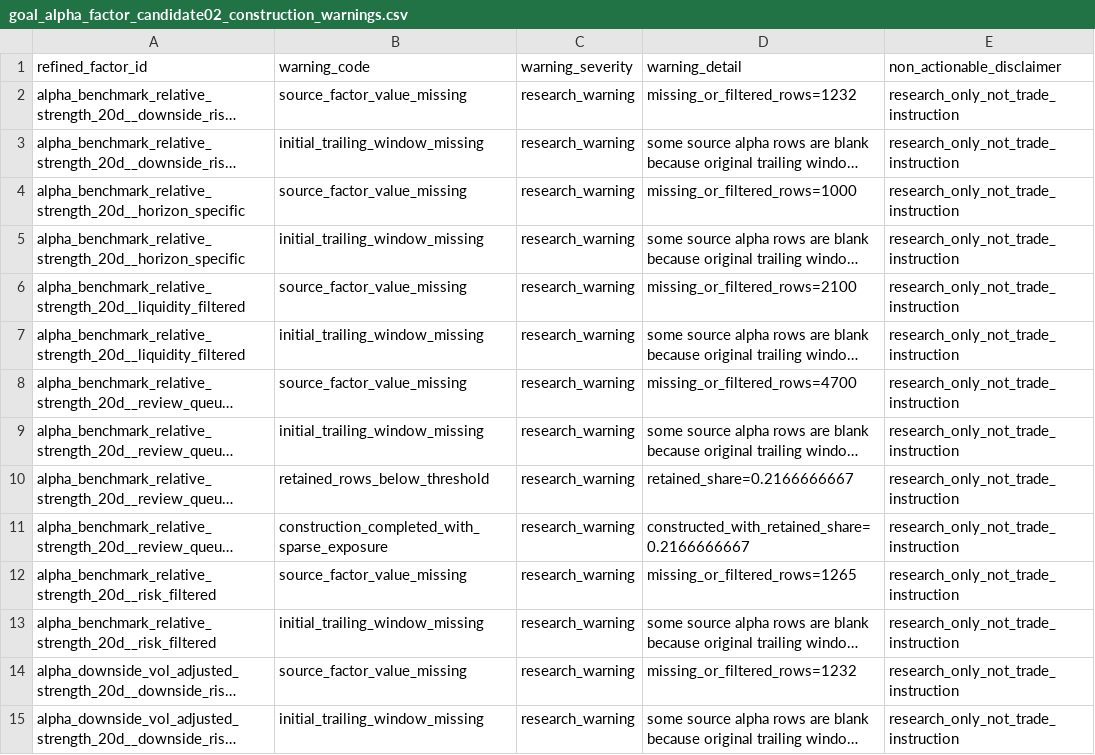
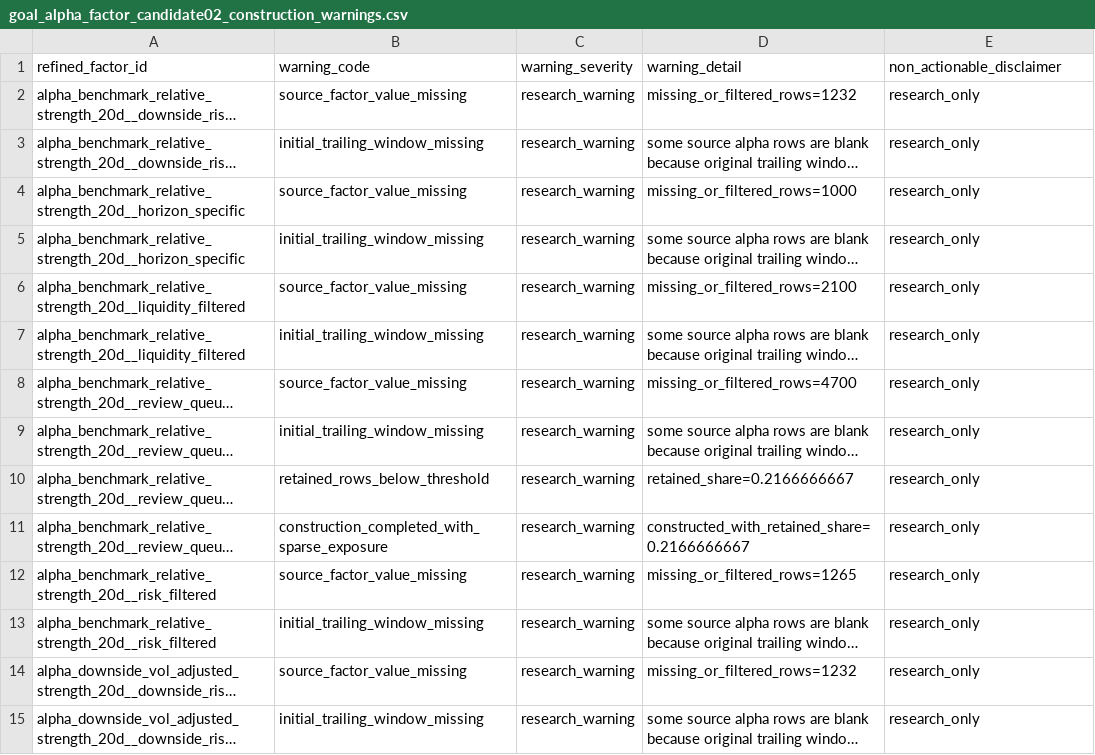
Before and after one commit to RyanLu0203/A_share_premarket_core, a CSV file: outputs/research/goal_alpha_factor_candidate02_construction_warnings.csv, drawn as a sheet; only a part is shown; long unchanged cells end in …; the diff covers the shown part only; the diff names each change by its address in the sheet, - before the commit and + after, or states it on an @@ line.

```diff
--- a/outputs/research/goal_alpha_factor_candidate02_construction_warnings.csv
+++ b/outputs/research/goal_alpha_factor_candidate02_construction_warnings.csv
-E2:E15 (non_actionable_disclaimer): research_only_not_trade_instruction
+E2:E15 (non_actionable_disclaimer): research_only
```
Also changed, not shown: 60 edited cells elsewhere in this file, configs/project/workflow_status.csv, outputs/audits/adapter_audit_matrix.csv, 54 other files.
